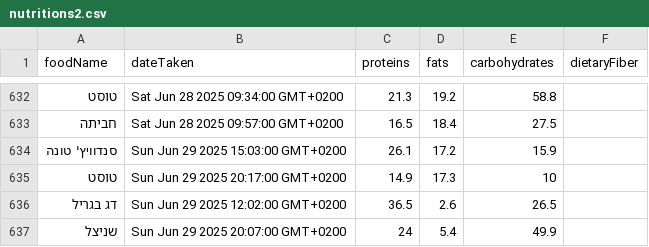
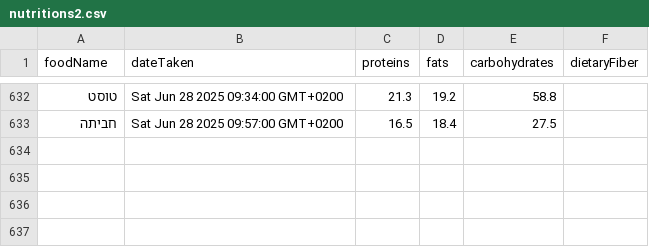
Before and after one commit to AvivFairfield/finalproject, a CSV file: public/nutritions2.csv, drawn as a sheet; only a part is shown, gaps mark what is left out.

```diff
--- a/public/nutritions2.csv
+++ b/public/nutritions2.csv
@@ -633,5 +633 @@
 חביתה,Sat Jun 28 2025 09:57:00 GMT+0200,16.5,18.4,27.5,
-סנדוויץ' טונה,Sun Jun 29 2025 15:03:00 GMT+0200,26.1,17.2,15.9,
-טוסט,Sun Jun 29 2025 20:17:00 GMT+0200,14.9,17.3,10,
-דג בגריל,Sun Jun 29 2025 12:02:00 GMT+0200,36.5,2.6,26.5,
-שניצל,Sun Jun 29 2025 20:07:00 GMT+0200,24,5.4,49.9,
```
Also changed, not shown: public/fabricated_medicines_mar_jun_utf8bom.csv, 8 other files.
